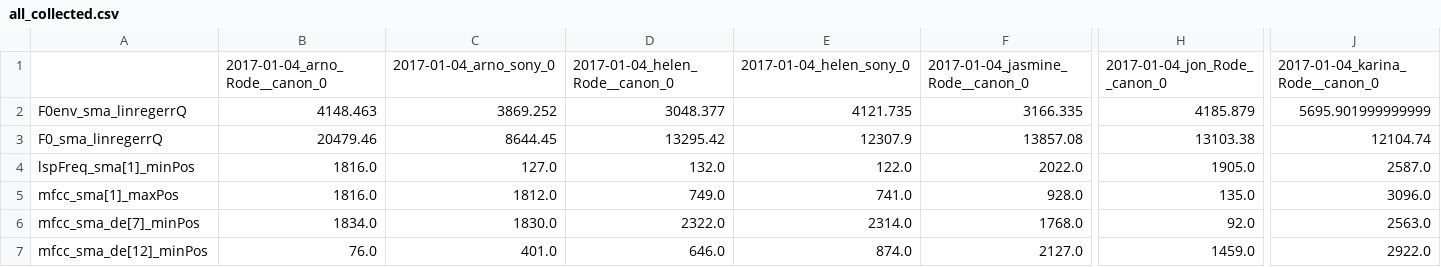
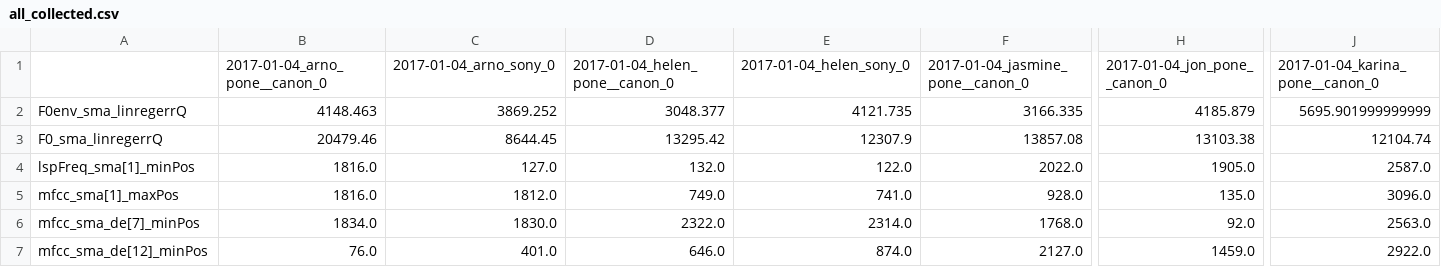
Before and after one commit to ChildMindInstitute/test-recording-equipment, a CSV file: test_equipment/recorder_test/sentences/emobase/collected/all_collected.csv, drawn as a sheet; only a part is shown, gaps mark what is left out; the diff names each change by its address in the sheet, - before the commit and + after, or states it on an @@ line.

```diff
--- a/test_equipment/recorder_test/sentences/emobase/collected/all_collected.csv
+++ b/test_equipment/recorder_test/sentences/emobase/collected/all_collected.csv
-B1: 2017-01-04_arno_Rode__canon_0
+B1: 2017-01-04_arno_pone__canon_0
-D1: 2017-01-04_helen_Rode__canon_0
+D1: 2017-01-04_helen_pone__canon_0
-F1: 2017-01-04_jasmine_Rode__canon_0
+F1: 2017-01-04_jasmine_pone__canon_0
-H1: 2017-01-04_jon_Rode__canon_0
+H1: 2017-01-04_jon_pone__canon_0
-J1: 2017-01-04_karina_Rode__canon_0
+J1: 2017-01-04_karina_pone__canon_0
```
Also changed, not shown: test_equipment/recorder_test/word_list/emobase/collected/all_collected.csv, 3 other files.
